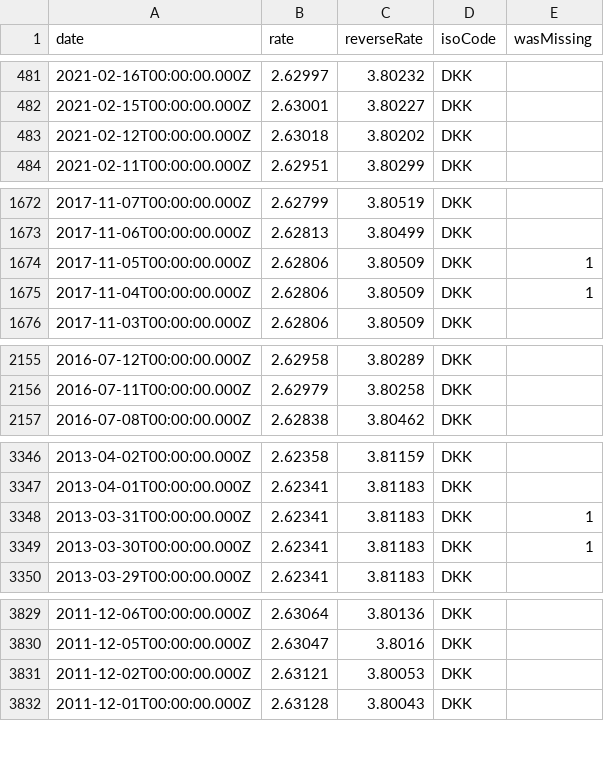
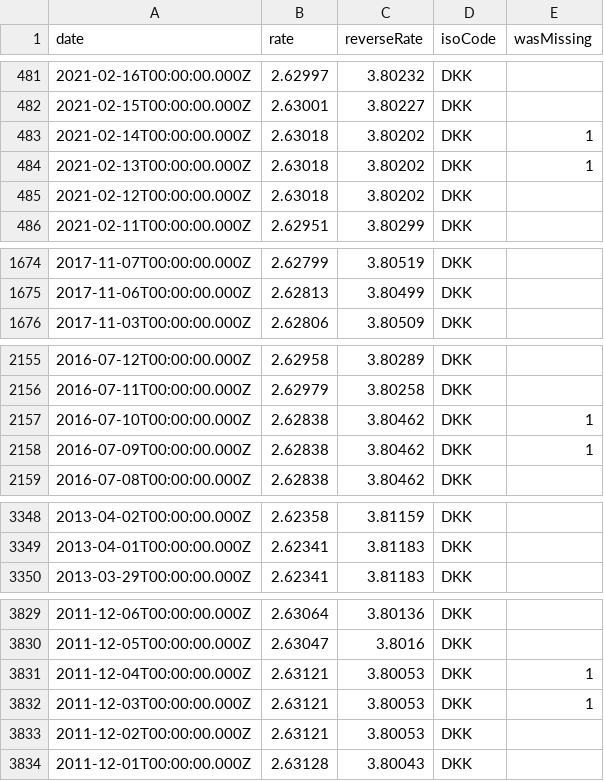
Before and after one commit to GeorgeSG/bnb-currency-exchange-rates, a CSV file: data/DKK.csv, drawn as a sheet; only a part is shown, gaps mark what is left out; the diff covers the shown part only.

```diff
--- a/data/DKK.csv
+++ b/data/DKK.csv
@@ -482,2 +482,4 @@
 "2021-02-15T00:00:00.000Z","2.63001","3.80227","DKK",
+"2021-02-14T00:00:00.000Z","2.63018","3.80202","DKK",1
+"2021-02-13T00:00:00.000Z","2.63018","3.80202","DKK",1
 "2021-02-12T00:00:00.000Z","2.63018","3.80202","DKK",
@@ -1673,4 +1675,2 @@
 "2017-11-06T00:00:00.000Z","2.62813","3.80499","DKK",
-"2017-11-05T00:00:00.000Z","2.62806","3.80509","DKK",1
-"2017-11-04T00:00:00.000Z","2.62806","3.80509","DKK",1
 "2017-11-03T00:00:00.000Z","2.62806","3.80509","DKK",
@@ -2156,2 +2156,4 @@
 "2016-07-11T00:00:00.000Z","2.62979","3.80258","DKK",
+"2016-07-10T00:00:00.000Z","2.62838","3.80462","DKK",1
+"2016-07-09T00:00:00.000Z","2.62838","3.80462","DKK",1
 "2016-07-08T00:00:00.000Z","2.62838","3.80462","DKK",
@@ -3347,4 +3349,2 @@
 "2013-04-01T00:00:00.000Z","2.62341","3.81183","DKK",
-"2013-03-31T00:00:00.000Z","2.62341","3.81183","DKK",1
-"2013-03-30T00:00:00.000Z","2.62341","3.81183","DKK",1
 "2013-03-29T00:00:00.000Z","2.62341","3.81183","DKK",
@@ -3830,2 +3830,4 @@
 "2011-12-05T00:00:00.000Z","2.63047","3.8016","DKK",
+"2011-12-04T00:00:00.000Z","2.63121","3.80053","DKK",1
+"2011-12-03T00:00:00.000Z","2.63121","3.80053","DKK",1
 "2011-12-02T00:00:00.000Z","2.63121","3.80053","DKK",
```
Also changed, not shown: 2 added rows and 4 removed rows elsewhere in this file, data/ILS.csv, data/INR.csv, 39 other files.
